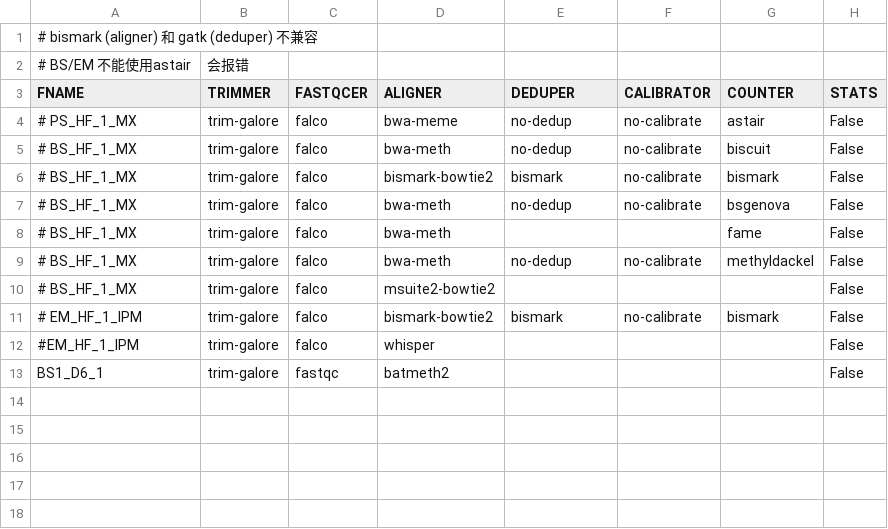
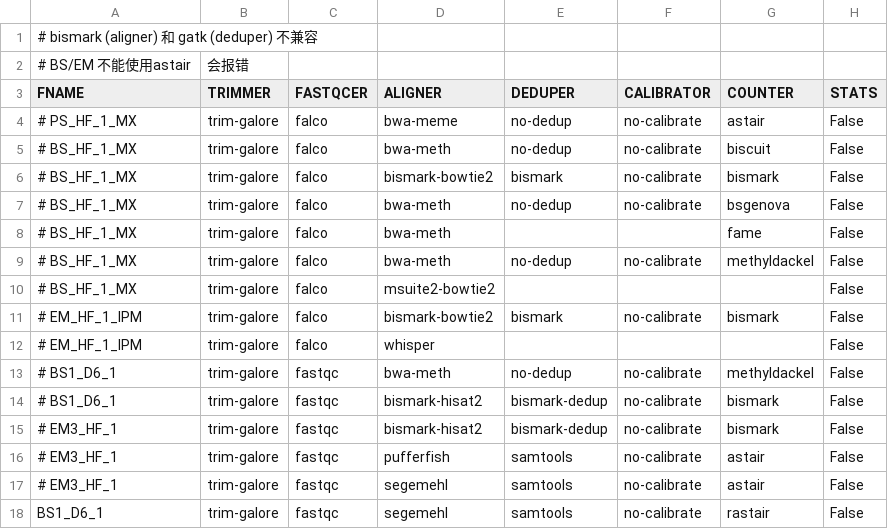
Before and after one commit to YuanfengZhang/dna_methylation_smk, a CSV file: config/sample_sheet.csv, drawn as a sheet.

Commit message:
bismark fix; rastair added

```diff
--- a/config/sample_sheet.csv
+++ b/config/sample_sheet.csv
@@ -11,3 +11,8 @@ FNAME,TRIMMER,FASTQCER,ALIGNER,DEDUPER,CALIBRATOR,COUNTER,STATS
 # EM_HF_1_IPM,trim-galore,falco,bismark-bowtie2,bismark,no-calibrate,bismark,False
-#EM_HF_1_IPM,trim-galore,falco,whisper,,,,False
-BS1_D6_1,trim-galore,fastqc,batmeth2,,,,False
+# EM_HF_1_IPM,trim-galore,falco,whisper,,,,False
+# BS1_D6_1,trim-galore,fastqc,bwa-meth,no-dedup,no-calibrate,methyldackel,False
+# BS1_D6_1,trim-galore,fastqc,bismark-hisat2,bismark-dedup,no-calibrate,bismark,False
+# EM3_HF_1,trim-galore,fastqc,bismark-hisat2,bismark-dedup,no-calibrate,bismark,False
+# EM3_HF_1,trim-galore,fastqc,pufferfish,samtools,no-calibrate,astair,False
+# EM3_HF_1,trim-galore,fastqc,segemehl,samtools,no-calibrate,astair,False
+BS1_D6_1,trim-galore,fastqc,segemehl,samtools,no-calibrate,rastair,False
```
Also changed, not shown: 14 other files.
